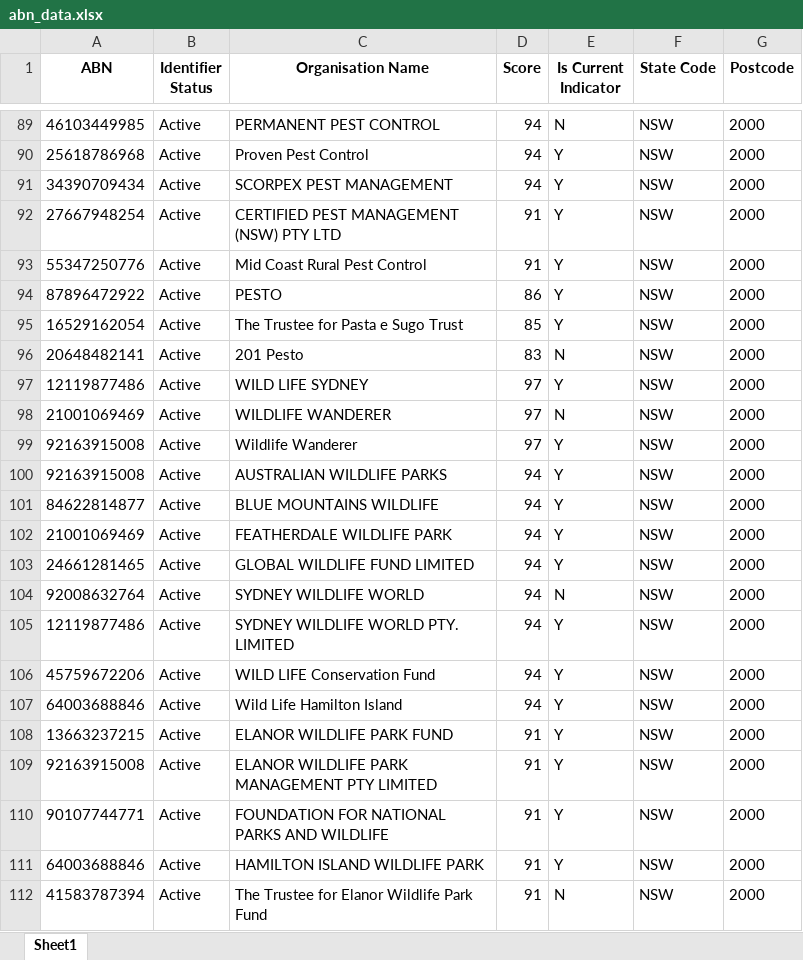
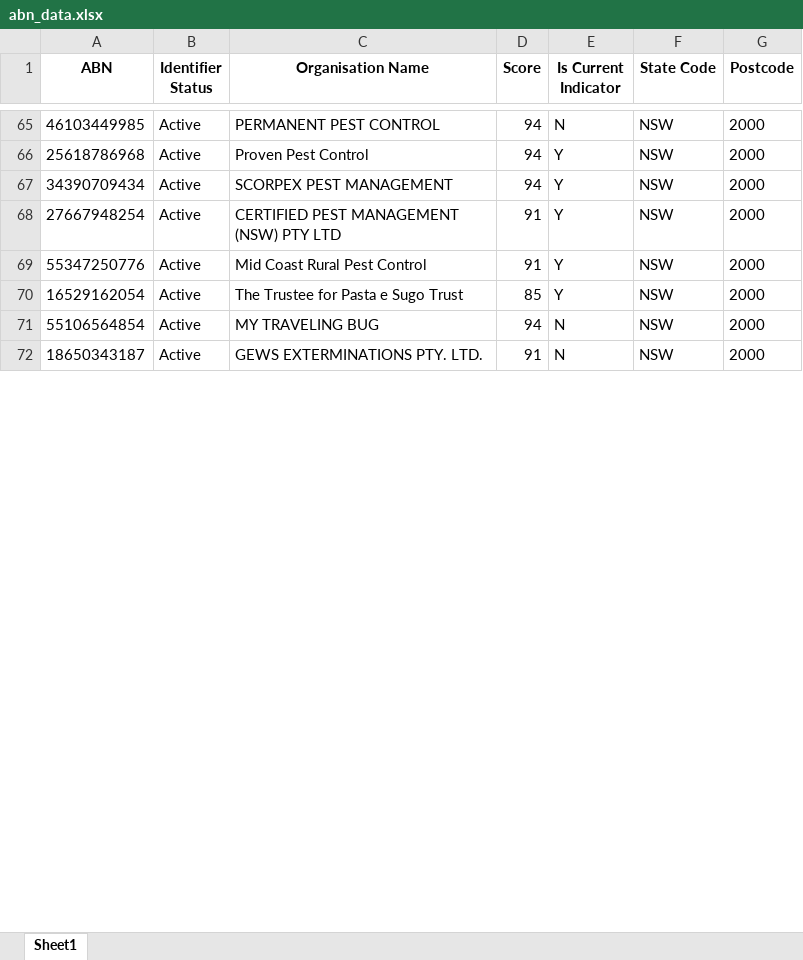
Before and after one commit to vishalraj247/ABN_Lookup_Tool, an Excel workbook: abn_data.xlsx, sheet Sheet1, drawn as a sheet; only a part is shown, gaps mark what is left out; values as stored, in another font and other column widths than the file's, no borders; removed rows and columns are numbered as before the commit, all else as after; the diff covers the shown part only; the diff names each change by its address in the sheet, - before the commit and + after, or states it on an @@ line.

```diff
--- a/abn_data.xlsx (sheet Sheet1)
+++ b/abn_data.xlsx (sheet Sheet1)
@@ row 94 moved to row 55: 87896472922 @@
@@ row 96 moved to row 56: 20648482141 @@
-row 97: 12119877486 | Active | WILD LIFE SYDNEY | 97 | Y | NSW | 2000
-row 98: 21001069469 | Active | WILDLIFE WANDERER | 97 | N | NSW | 2000
-row 99: 92163915008 | Active | Wildlife Wanderer | 97 | Y | NSW | 2000
-row 100: 92163915008 | Active | AUSTRALIAN WILDLIFE PARKS | 94 | Y | NSW | 2000
-row 101: 84622814877 | Active | BLUE MOUNTAINS WILDLIFE | 94 | Y | NSW | 2000
-row 102: 21001069469 | Active | FEATHERDALE WILDLIFE PARK | 94 | Y | NSW | 2000
-row 103: 24661281465 | Active | GLOBAL WILDLIFE FUND LIMITED | 94 | Y | NSW | 2000
-A71 (ABN): 92008632764
+A71 (ABN): 55106564854
-C71 (Organisation Name): SYDNEY WILDLIFE WORLD
+C71 (Organisation Name): MY TRAVELING BUG
-row 105: 12119877486 | Active | SYDNEY WILDLIFE WORLD PTY. LIMITED | 94 | Y | NSW | 2000
-row 106: 45759672206 | Active | WILD LIFE Conservation Fund | 94 | Y | NSW | 2000
-row 107: 64003688846 | Active | Wild Life Hamilton Island | 94 | Y | NSW | 2000
-row 108: 13663237215 | Active | ELANOR WILDLIFE PARK FUND | 91 | Y | NSW | 2000
-row 109: 92163915008 | Active | ELANOR WILDLIFE PARK MANAGEMENT PTY LIMITED | 91 | Y | NSW | 2000
-row 110: 90107744771 | Active | FOUNDATION FOR NATIONAL PARKS AND WILDLIFE | 91 | Y | NSW | 2000
-row 111: 64003688846 | Active | HAMILTON ISLAND WILDLIFE PARK | 91 | Y | NSW | 2000
-A72 (ABN): 41583787394
+A72 (ABN): 18650343187
-C72 (Organisation Name): The Trustee for Elanor Wildlife Park Fund
+C72 (Organisation Name): GEWS EXTERMINATIONS PTY. LTD.
```
Also changed, not shown: 5 added rows, 44 removed rows and 9 edited cells elsewhere in this sheet, 4 other files.
